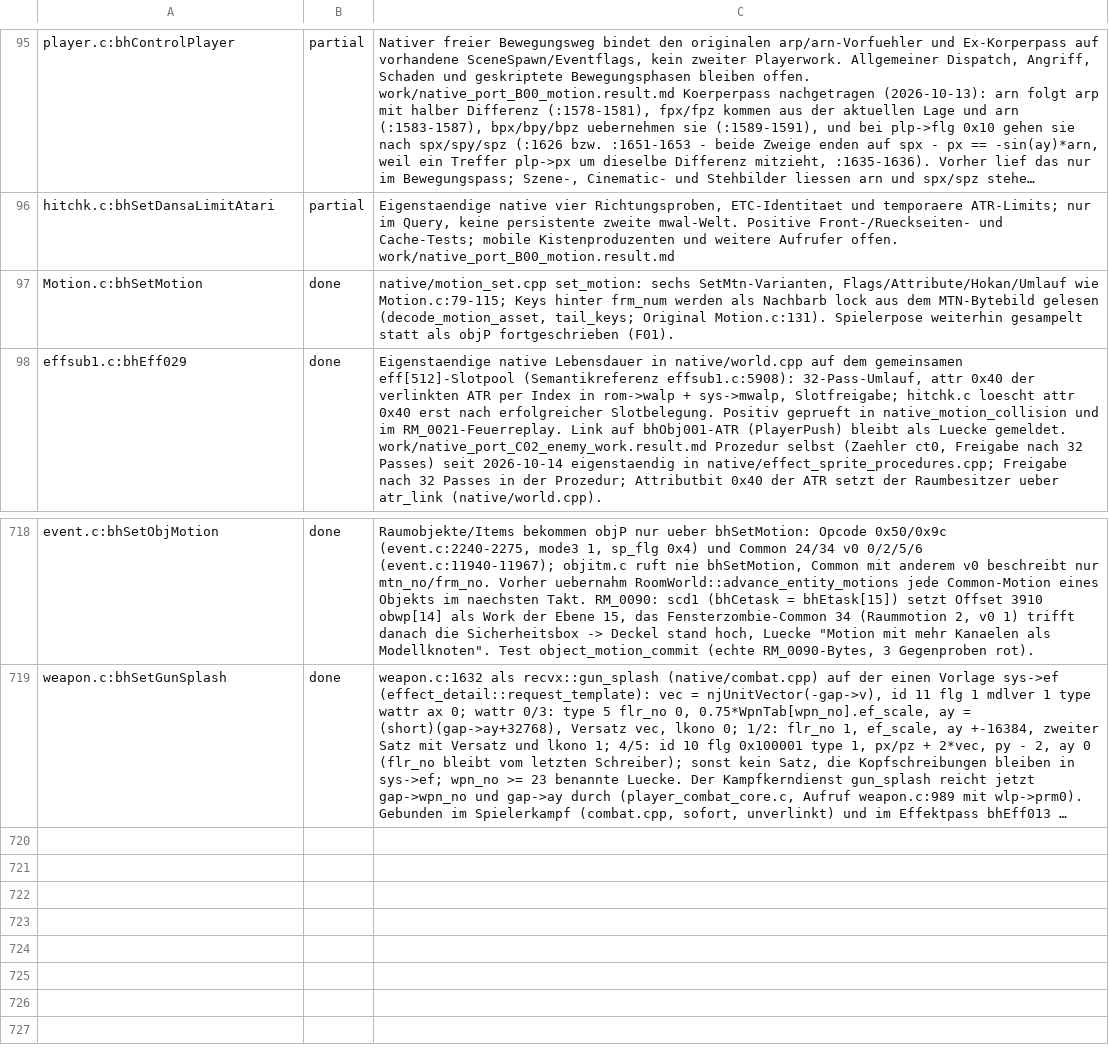
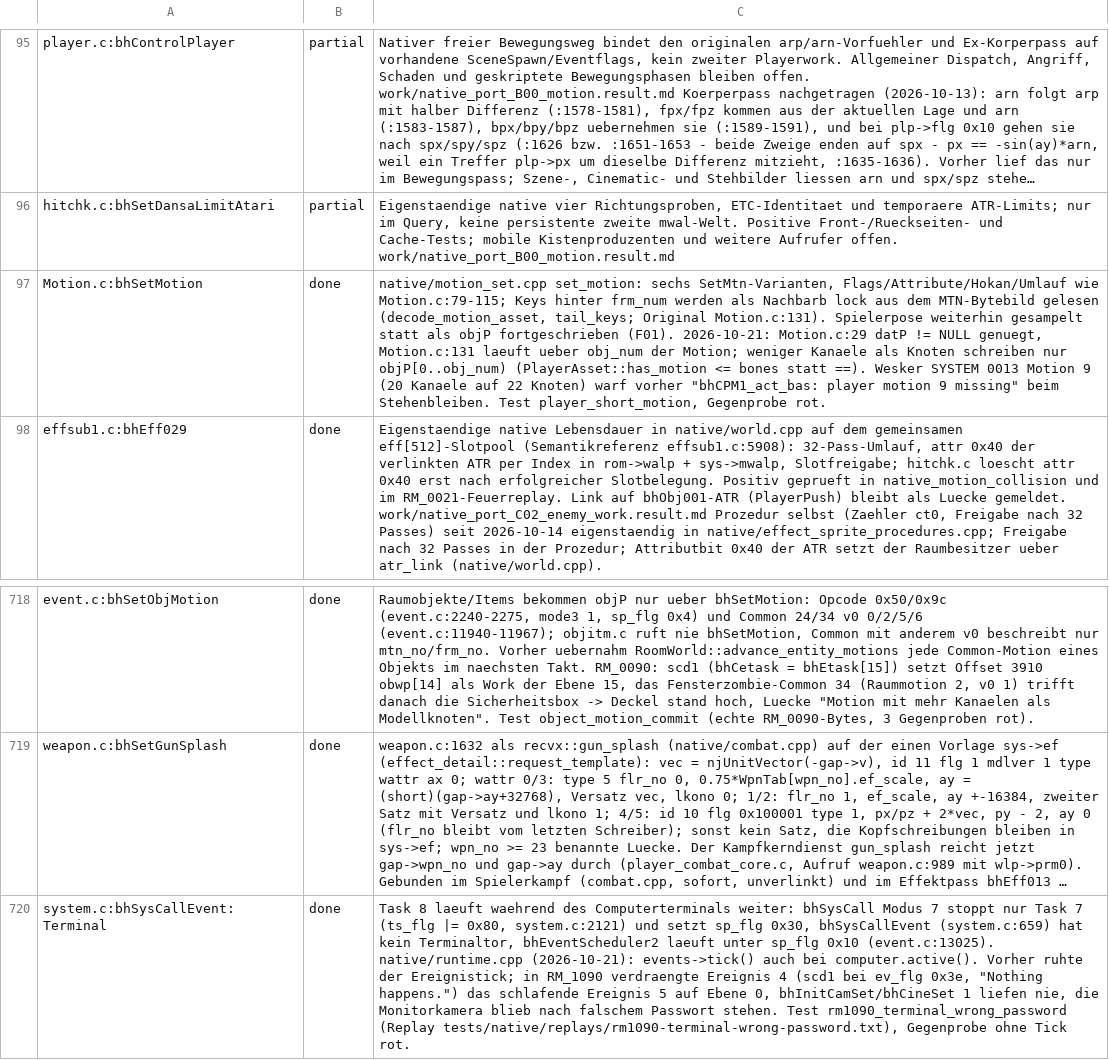
Before and after one commit to Patt92/recvx-native, a TSV file: docs/port_ledger.tsv, drawn as a sheet; only a part is shown, gaps mark what is left out; long unchanged cells end in …; the diff names each change by its address in the sheet, - before the commit and + after, or states it on an @@ line.

```diff
--- a/docs/port_ledger.tsv
+++ b/docs/port_ledger.tsv
-C97: …fortgeschrieben (F01).
+C97: …fortgeschrieben (F01). 2026-10-21: Motion.c:29 datP != NULL genuegt, Motion.c:131 laeuft ueber obj_num der Motion; weniger Kanaele als Knoten schreiben nur objP[0..obj_num) (PlayerAsset::has_motion <= bones statt ==). Wesker SYSTEM 0013 Motion 9 (20 Kanaele auf 22 Knoten) warf vorher "bhCPM1_act_bas: player motion 9 missing" beim Stehenbleiben. Test player_short_motion, Gegenprobe rot.
+row 720: system.c:bhSysCallEvent:Terminal | done | Task 8 laeuft waehrend des Computerterminals weiter: bhSysCall Modus 7 stoppt nur Task 7 (ts_flg |= 0x80, system.c:2121) und setzt sp_flg 0x30, bhSysCallEvent (system.c:659) hat kein Terminaltor, bhEventScheduler2 laeuft unter sp_flg 0x10 (event.c:13025). native/runtime.cpp (2026-10-21): events->tick() auch bei computer.active(). Vorher ruhte der Ereignistick; in RM_1090 verdraengte Ereignis 4 (scd1 bei ev_flg 0x3e, "Nothing happens.") das schlafende Ereignis 5 auf Ebene 0, bhInitCamSet/bhCineSet 1 liefen nie, die Monitorkamera blieb nach falschem Passwort stehen. Test rm1090_terminal_wrong_password (Replay tests/native/replays/rm1090-terminal-wrong-password.txt), Gegenprobe ohne Tick rot.
```
Also changed, not shown: 10 other files.
